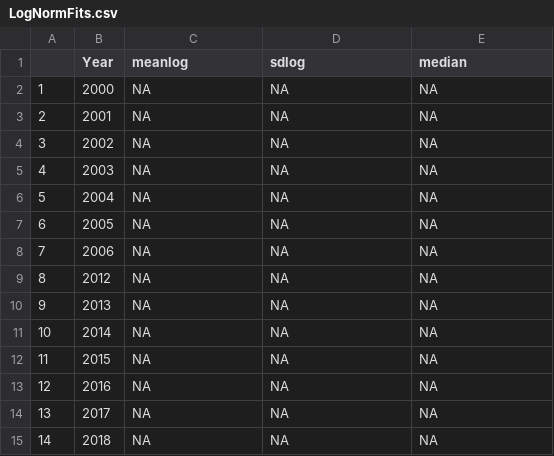
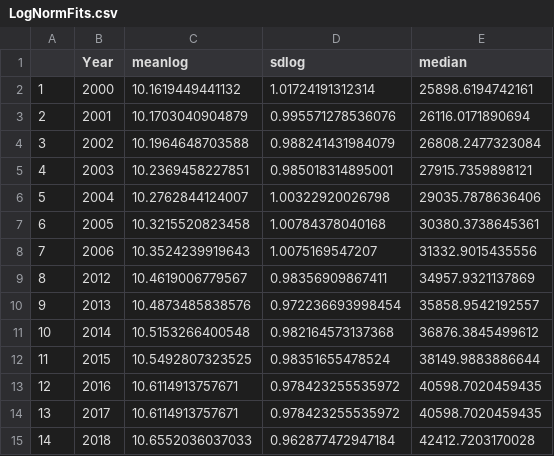
Before and after one commit to olesonlab/IncomeInequality, a CSV file: LogNormFits.csv, drawn as a sheet.

```diff
--- a/LogNormFits.csv
+++ b/LogNormFits.csv
@@ -1,15 +1,15 @@
 "","Year","meanlog","sdlog","median"
-"1",2000,NA,NA,NA
-"2",2001,NA,NA,NA
-"3",2002,NA,NA,NA
-"4",2003,NA,NA,NA
-"5",2004,NA,NA,NA
-"6",2005,NA,NA,NA
-"7",2006,NA,NA,NA
-"8",2012,NA,NA,NA
-"9",2013,NA,NA,NA
-"10",2014,NA,NA,NA
-"11",2015,NA,NA,NA
-"12",2016,NA,NA,NA
-"13",2017,NA,NA,NA
-"14",2018,NA,NA,NA
+"1",2000,10.1619449441132,1.01724191312314,25898.6194742161
+"2",2001,10.1703040904879,0.995571278536076,26116.0171890694
+"3",2002,10.1964648703588,0.988241431984079,26808.2477323084
+"4",2003,10.2369458227851,0.985018314895001,27915.7359898121
+"5",2004,10.2762844124007,1.00322920026798,29035.7878636406
+"6",2005,10.3215520823458,1.00784378040168,30380.3738645361
+"7",2006,10.3524239919643,1.0075169547207,31332.9015435556
+"8",2012,10.4619006779567,0.98356909867411,34957.9321137869
+"9",2013,10.4873485838576,0.972236693998454,35858.9542192557
+"10",2014,10.5153266400548,0.982164573137368,36876.3845499612
+"11",2015,10.5492807323525,0.98351655478524,38149.9883886644
+"12",2016,10.6114913757671,0.978423255535972,40598.7020459435
+"13",2017,10.6114913757671,0.978423255535972,40598.7020459435
+"14",2018,10.6552036037033,0.962877472947184,42412.7203170028
```
Also changed, not shown: 10 other files.
